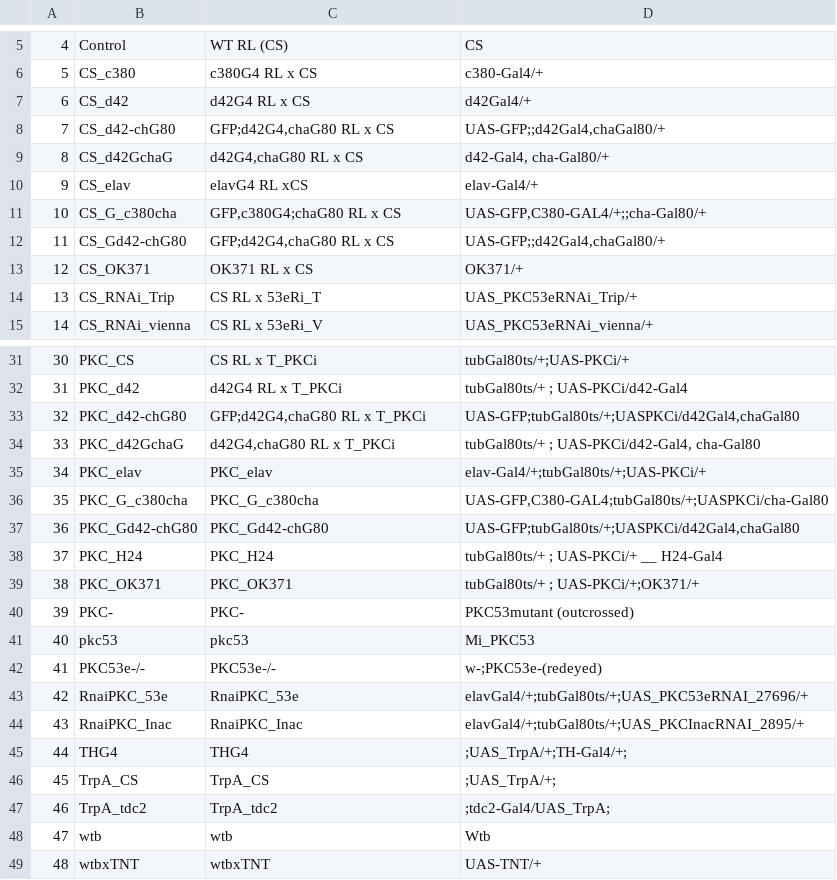
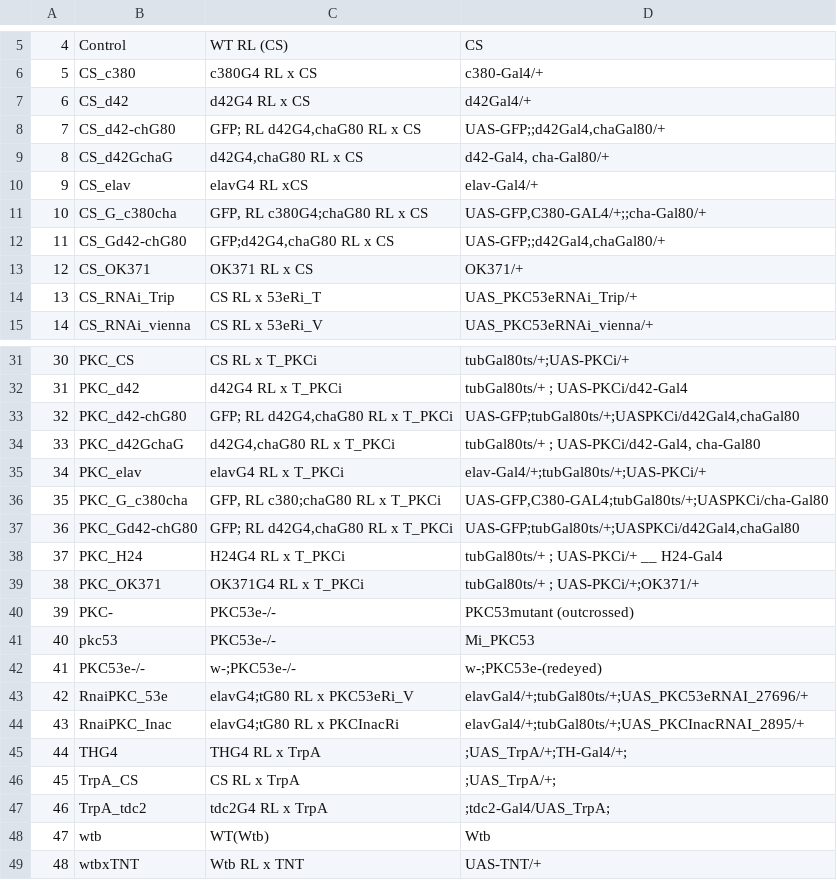
Before and after one commit to jcolomb/learningdata, a CSV file: flightdata/analysis_R/shortnames.csv, drawn as a sheet; only a part is shown, gaps mark what is left out; the diff names each change by its address in the sheet, - before the commit and + after, or states it on an @@ line.

```diff
--- a/flightdata/analysis_R/shortnames.csv
+++ b/flightdata/analysis_R/shortnames.csv
-C8: GFP;d42G4,chaG80 RL x CS
+C8: GFP; RL d42G4,chaG80 RL x CS
-C11: GFP,c380G4;chaG80 RL x CS
+C11: GFP, RL c380G4;chaG80 RL x CS
-C33: GFP;d42G4,chaG80 RL x T_PKCi
+C33: GFP; RL d42G4,chaG80 RL x T_PKCi
-C35: PKC_elav
+C35: elavG4 RL x T_PKCi
-C36: PKC_G_c380cha
+C36: GFP, RL c380;chaG80 RL x T_PKCi
-C37: PKC_Gd42-chG80
+C37: GFP; RL d42G4,chaG80 RL x T_PKCi
-C38: PKC_H24
+C38: H24G4 RL x T_PKCi
-C39: PKC_OK371
+C39: OK371G4 RL x T_PKCi
-C40: PKC-
+C40: PKC53e-/-
-C41: pkc53
+C41: PKC53e-/-
-C42: PKC53e-/-
+C42: w-;PKC53e-/-
-C43: RnaiPKC_53e
+C43: elavG4;tG80 RL x PKC53eRi_V
-C44: RnaiPKC_Inac
+C44: elavG4;tG80 RL x PKCInacRi
-C45: THG4
+C45: THG4 RL x TrpA
-C46: TrpA_CS
+C46: CS RL x TrpA
-C47: TrpA_tdc2
+C47: tdc2G4 RL x TrpA
-C48: wtb
+C48: WT(Wtb)
-C49: wtbxTNT
+C49: Wtb RL x TNT
```
Also changed, not shown: 6 other files.
